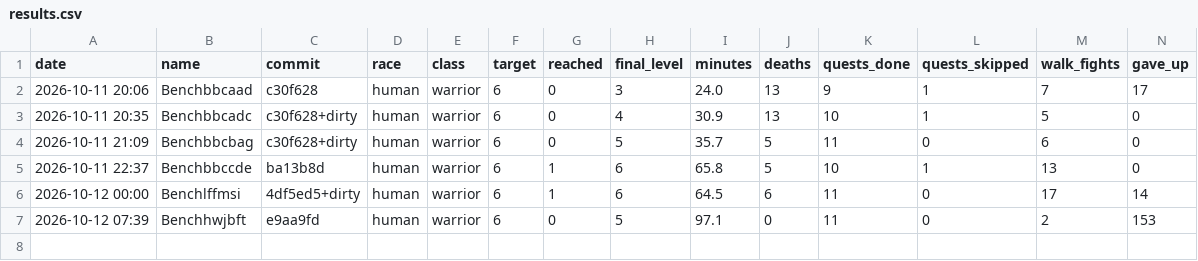
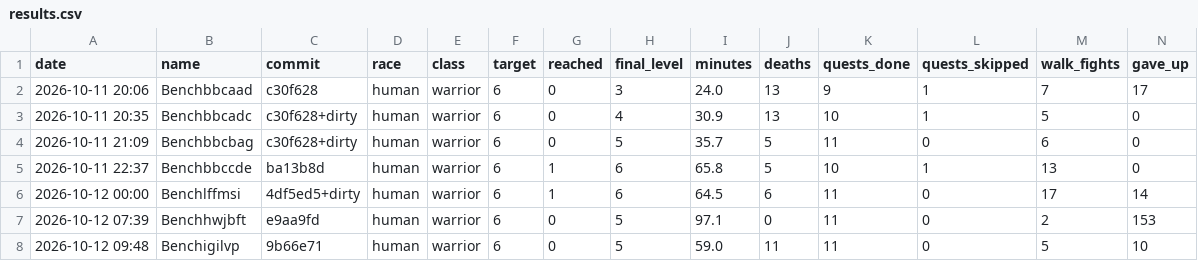
Before and after one commit to Rabhynoide/agent-wow-workspace, a CSV file: journal/bench/results.csv, drawn as a sheet; only a part is shown; rows hold the shown columns only; the diff names each change by its address in the sheet, - before the commit and + after, or states it on an @@ line.

```diff
--- a/journal/bench/results.csv
+++ b/journal/bench/results.csv
+row 8: 2026-10-12 09:48 | Benchigilvp | 9b66e71 | human | warrior | 6 | 0 | 5 | 59.0 | 11 | 11 | 0 | 5 | 10
```
Also changed, not shown: 6 other files.
